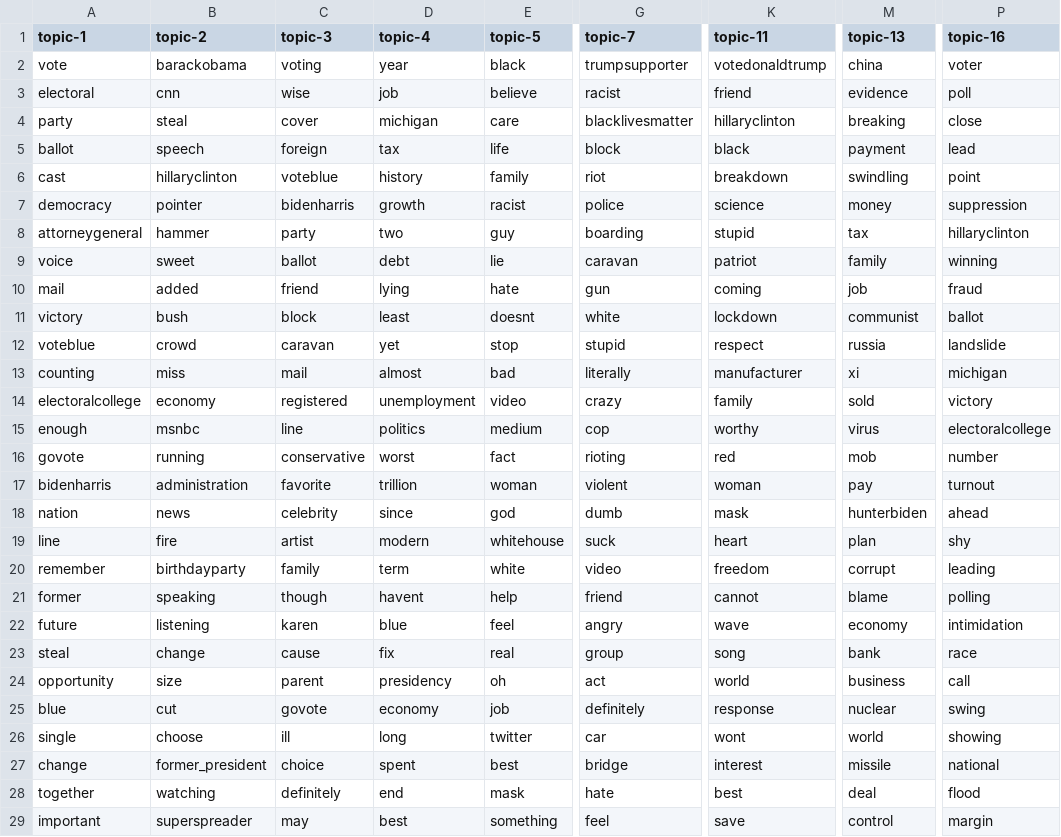
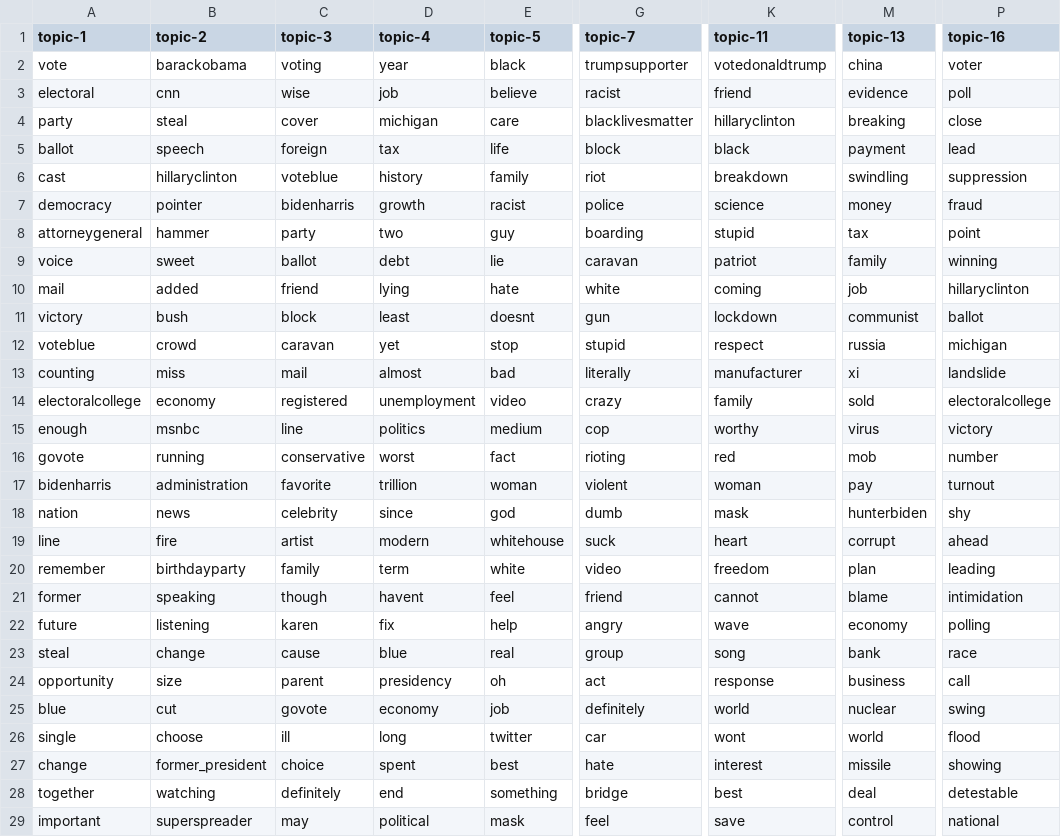
Before and after one commit to edubu2/metis-project4, a CSV file: etc/topic-words/topic_words_16.csv, drawn as a sheet; only a part is shown, gaps mark what is left out; the diff covers the shown part only; the diff names each change by its address in the sheet, - before the commit and + after, or states it on an @@ line.

```diff
--- a/etc/topic-words/topic_words_16.csv
+++ b/etc/topic-words/topic_words_16.csv
-P6 (topic-16): point
+P6 (topic-16): suppression
-P7 (topic-16): suppression
+P7 (topic-16): fraud
-P8 (topic-16): hillaryclinton
+P8 (topic-16): point
-G10 (topic-7): gun
+G10 (topic-7): white
-P10 (topic-16): fraud
+P10 (topic-16): hillaryclinton
-G11 (topic-7): white
+G11 (topic-7): gun
-P12 (topic-16): landslide
+P12 (topic-16): michigan
-P13 (topic-16): michigan
+P13 (topic-16): landslide
-P14 (topic-16): victory
+P14 (topic-16): electoralcollege
-P15 (topic-16): electoralcollege
+P15 (topic-16): victory
-P18 (topic-16): ahead
+P18 (topic-16): shy
-M19 (topic-13): plan
+M19 (topic-13): corrupt
-P19 (topic-16): shy
+P19 (topic-16): ahead
-M20 (topic-13): corrupt
+M20 (topic-13): plan
-E21 (topic-5): help
+E21 (topic-5): feel
-P21 (topic-16): polling
+P21 (topic-16): intimidation
-D22 (topic-4): blue
+D22 (topic-4): fix
-E22 (topic-5): feel
+E22 (topic-5): help
-P22 (topic-16): intimidation
+P22 (topic-16): polling
-D23 (topic-4): fix
+D23 (topic-4): blue
-K24 (topic-11): world
+K24 (topic-11): response
-K25 (topic-11): response
+K25 (topic-11): world
-P26 (topic-16): showing
+P26 (topic-16): flood
-G27 (topic-7): bridge
+G27 (topic-7): hate
-P27 (topic-16): national
+P27 (topic-16): showing
-E28 (topic-5): mask
+E28 (topic-5): something
-G28 (topic-7): hate
+G28 (topic-7): bridge
-P28 (topic-16): flood
+P28 (topic-16): detestable
-D29 (topic-4): best
+D29 (topic-4): political
-E29 (topic-5): something
+E29 (topic-5): mask
-P29 (topic-16): margin
+P29 (topic-16): national
```
Also changed, not shown: 5 edited cells elsewhere in this file, etc/topic-words/topic_words_12.csv, etc/topic-words/topic_words_13.csv, 5 other files.
